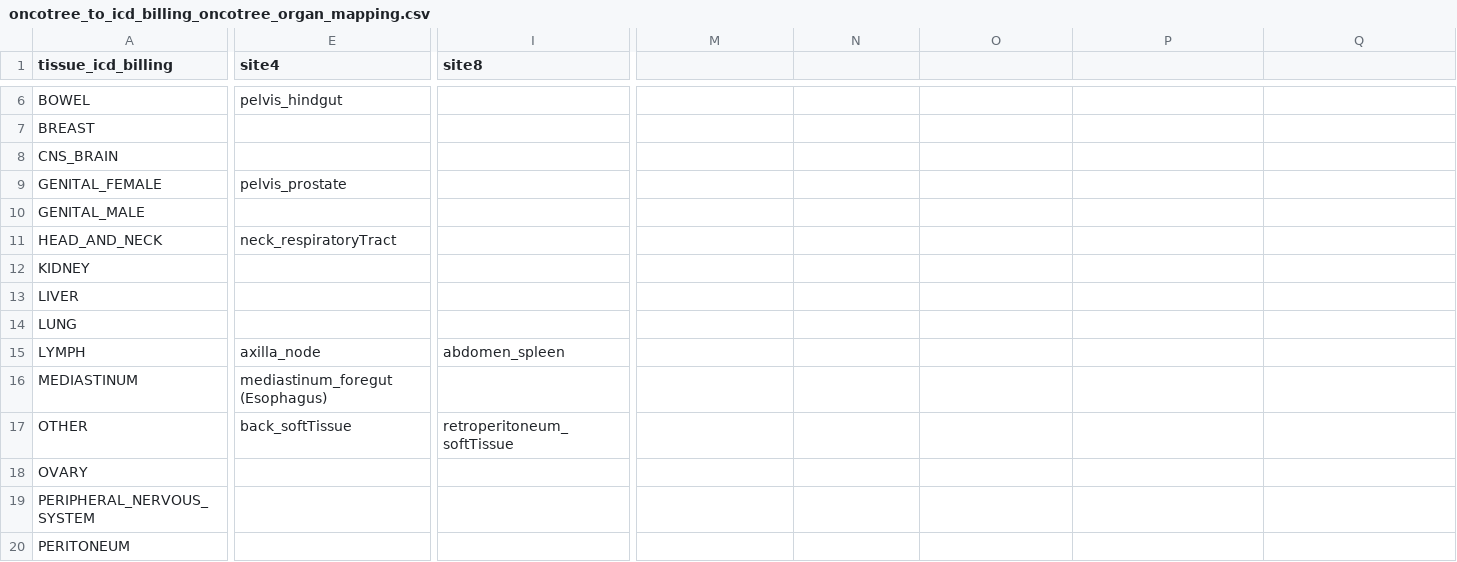
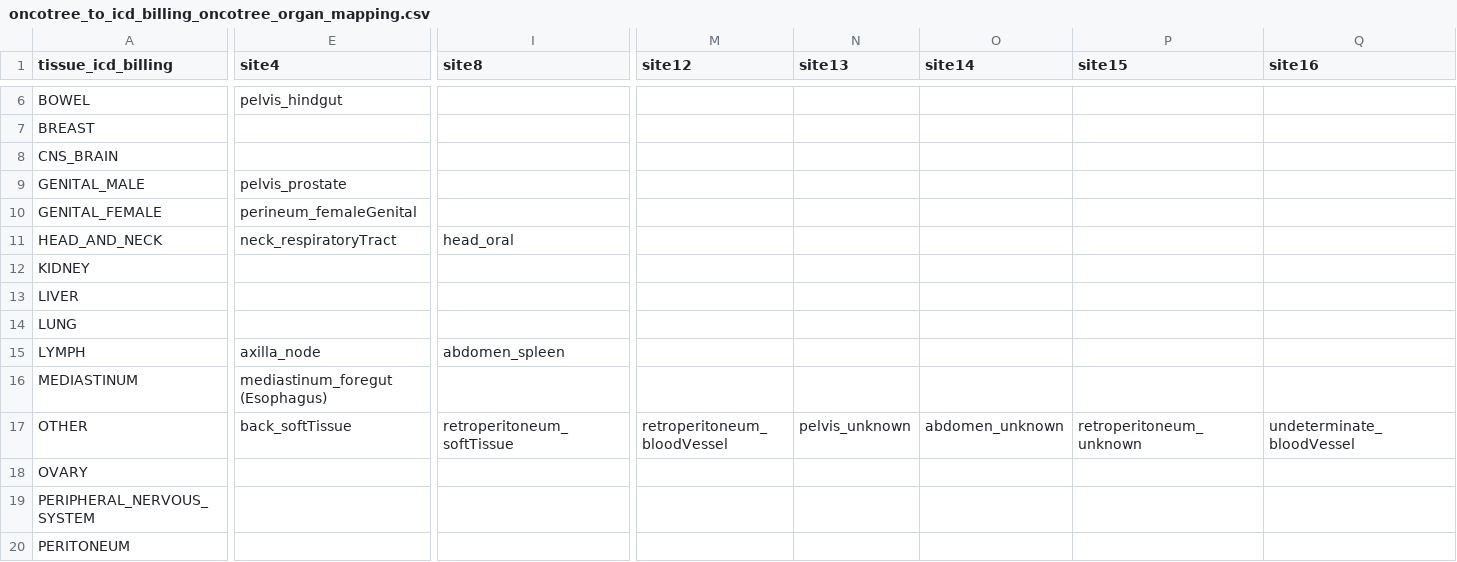
Before and after one commit to clinical-data-mining/organ-site-mapping, a CSV file: mappings/oncotree_to_icd_billing_oncotree_organ_mapping.csv, drawn as a sheet; only a part is shown, gaps mark what is left out; the diff names each change by its address in the sheet, - before the commit and + after, or states it on an @@ line.

Commit message:
- Added more detail to readme - Added mappings for secondary neuroendocrine tumors - Adjusted oncotree to icd billing mapping - removed "origin" column for annotation output - Refactored code to work with public data

```diff
--- a/mappings/oncotree_to_icd_billing_oncotree_organ_mapping.csv
+++ b/mappings/oncotree_to_icd_billing_oncotree_organ_mapping.csv
-M1: (empty)
+M1: site12
-N1: (empty)
+N1: site13
-O1: (empty)
+O1: site14
-P1: (empty)
+P1: site15
-Q1: (empty)
+Q1: site16
-A9 (tissue_icd_billing): GENITAL_FEMALE
+A9 (tissue_icd_billing): GENITAL_MALE
-A10 (tissue_icd_billing): GENITAL_MALE
+A10 (tissue_icd_billing): GENITAL_FEMALE
-E10 (site4): (empty)
+E10 (site4): perineum_femaleGenital
-I11 (site8): (empty)
+I11 (site8): head_oral
-M17 (site12): (empty)
+M17 (site12): retroperitoneum_bloodVessel
-N17 (site13): (empty)
+N17 (site13): pelvis_unknown
-O17 (site14): (empty)
+O17 (site14): abdomen_unknown
-P17 (site15): (empty)
+P17 (site15): retroperitoneum_unknown
-Q17 (site16): (empty)
+Q17 (site16): undeterminate_bloodVessel
```
Also changed, not shown: mappings/map_icd_codes_to_rdn_sites.csv, 6 other files.
